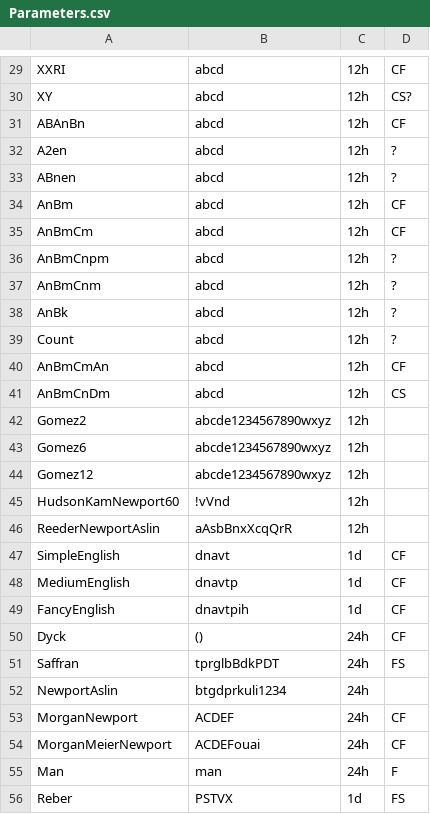
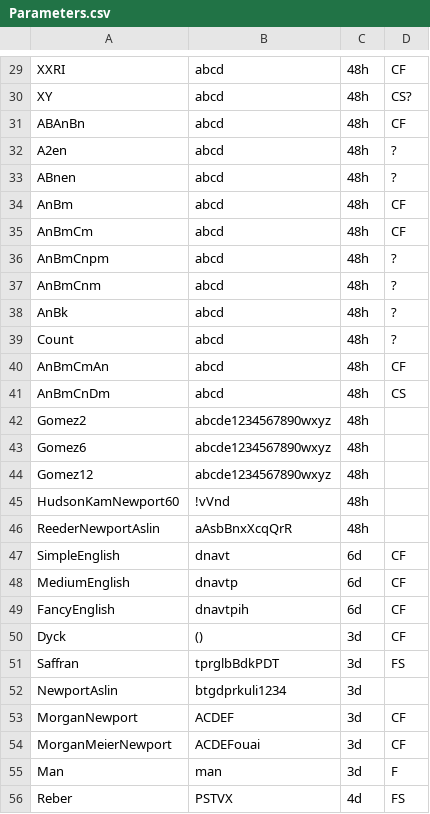
Before and after one commit to piantado/Fleet, a CSV file: Models/FormalLanguageTheory-Complex/Parameters.csv, drawn as a sheet; only a part is shown, gaps mark what is left out; the diff covers the shown part only; the diff names each change by its address in the sheet, - before the commit and + after, or states it on an @@ line.

```diff
--- a/Models/FormalLanguageTheory-Complex/Parameters.csv
+++ b/Models/FormalLanguageTheory-Complex/Parameters.csv
-C29:C46: 12h
+C29:C46: 48h
-C47:C49: 1d
+C47:C49: 6d
-C50:C55: 24h
+C50:C55: 3d
-C56: 1d
+C56: 4d
```
Also changed, not shown: 29 edited cells elsewhere in this file, 17 other files.
